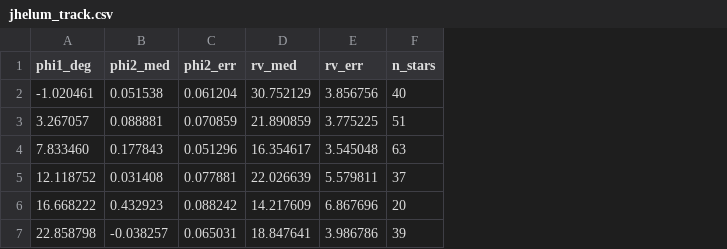
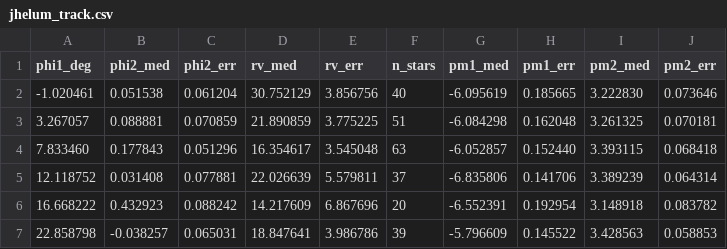
Before and after one commit to harald936/mw-halo-rotation, a CSV file: data/jhelum/jhelum_track.csv, drawn as a sheet; the diff names each change by its address in the sheet, - before the commit and + after, or states it on an @@ line.

```diff
--- a/data/jhelum/jhelum_track.csv
+++ b/data/jhelum/jhelum_track.csv
+column G (pm1_med), rows 2-7: -6.095619 | -6.084298 | -6.052857 | -6.835806 | -6.552391 | -5.796609
+column H (pm1_err), rows 2-7: 0.185665 | 0.162048 | 0.152440 | 0.141706 | 0.192954 | 0.145522
+column I (pm2_med), rows 2-7: 3.222830 | 3.261325 | 3.393115 | 3.389239 | 3.148918 | 3.428563
+column J (pm2_err), rows 2-7: 0.073646 | 0.070181 | 0.068418 | 0.064314 | 0.083782 | 0.058853
```
Also changed, not shown: 2 other files.
